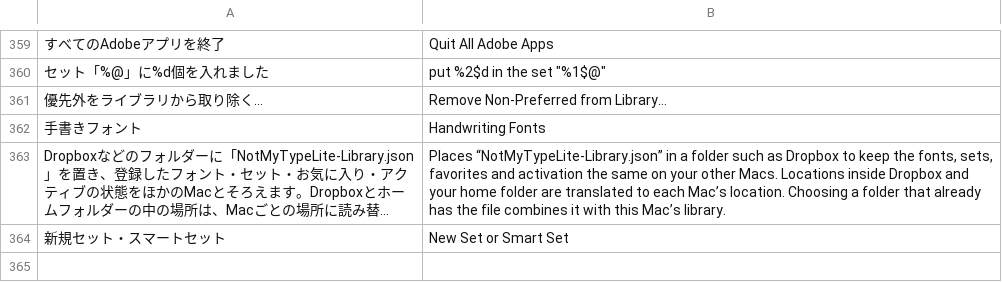
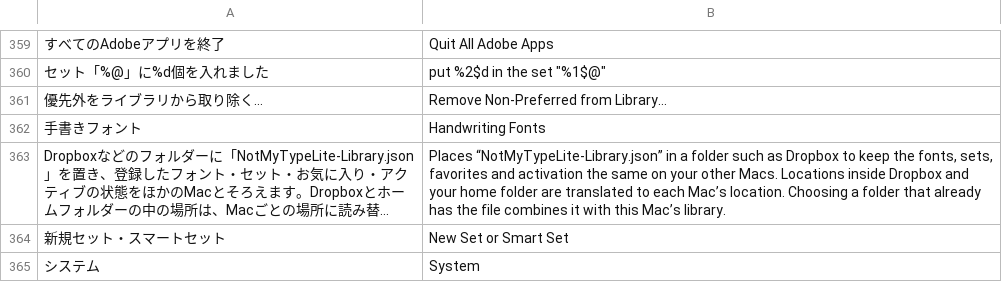
Before and after one commit to swwwitch/macos-apps, a TSV file: NotMyTypeLite/Tools/translations.tsv, drawn as a sheet; only a part is shown, gaps mark what is left out; long unchanged cells end in …; the diff names each change by its address in the sheet, - before the commit and + after, or states it on an @@ line.

```diff
--- a/NotMyTypeLite/Tools/translations.tsv
+++ b/NotMyTypeLite/Tools/translations.tsv
+row 365: システム | System
```
Also changed, not shown: 35 other files.
